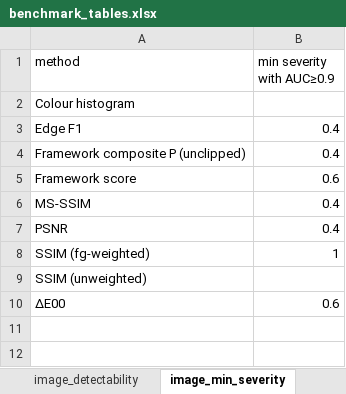
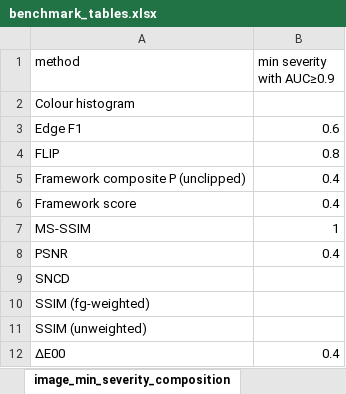
Before and after one commit to lolaisroilova2204-art/CG-SDL-AAF, an Excel workbook: docs/benchmark_reference_run/benchmark_tables.xlsx, sheet image_min_severity_composition, drawn as a sheet; values as stored, in another font and other column widths than the file's, no borders; addresses are those after the commit; the diff names each change by its address in the sheet, - before the commit and + after, or states it on an @@ line.

Commit message:
Release 1.4.0: revision after technical review
Object/composition image modes, safer Blender loading, new helper-object rule, corrected feedback rules, extended benchmark (12 scenes, 6 held-out), new reference run and paper figures. See CHANGELOG.md.

```diff
--- a/docs/benchmark_reference_run/benchmark_tables.xlsx (sheet image_min_severity_composition)
+++ b/docs/benchmark_reference_run/benchmark_tables.xlsx (sheet image_min_severity_composition)
-sheet tab: image_min_severity
+sheet tab: image_min_severity_composition
-B3 (min severity with AUC≥0.9): 0.4
+B3 (min severity with AUC≥0.9): 0.6
+row 4: FLIP | 0.8
-B6 (min severity with AUC≥0.9): 0.6
+B6 (min severity with AUC≥0.9): 0.4
-B7 (min severity with AUC≥0.9): 0.4
+B7 (min severity with AUC≥0.9): 1
+row 9: SNCD
-B10 (min severity with AUC≥0.9): 1
+B10 (min severity with AUC≥0.9): (empty)
-B12 (min severity with AUC≥0.9): 0.6
+B12 (min severity with AUC≥0.9): 0.4
```
Also changed, not shown: sheet render_auc, sheet image_auc_composition, sheet mesh_auc, sheet robustness, sheet image_monotonicity, sheet render_scores, 8 more sheets, other sheet tabs, 55 other files.
